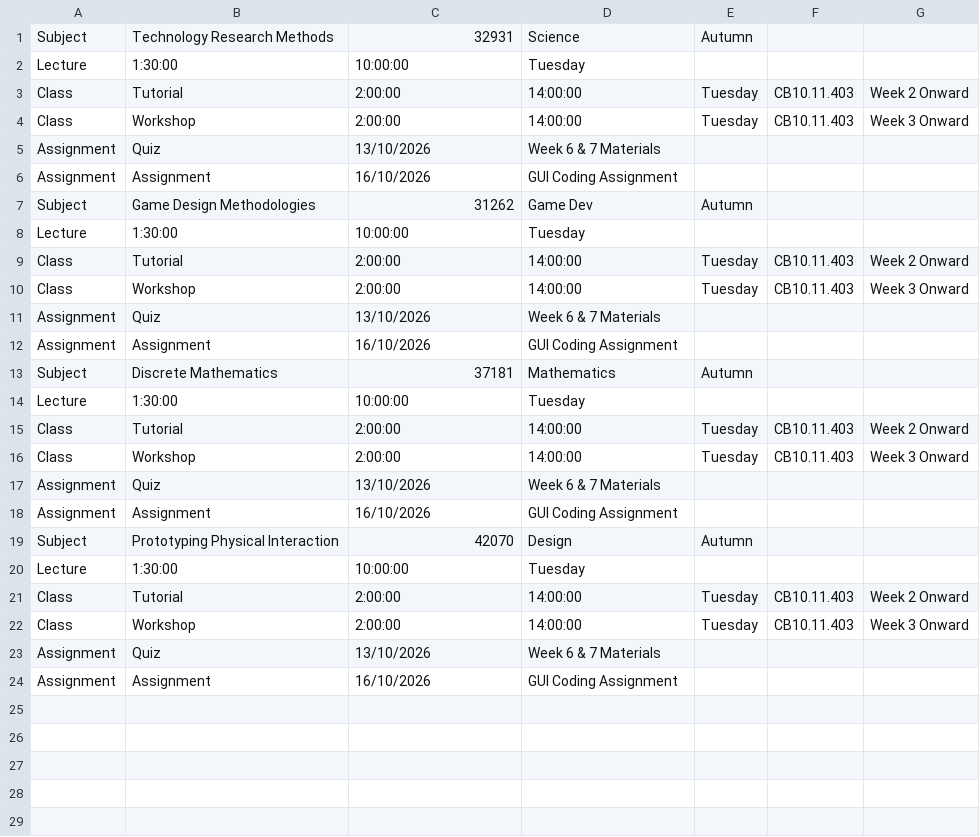
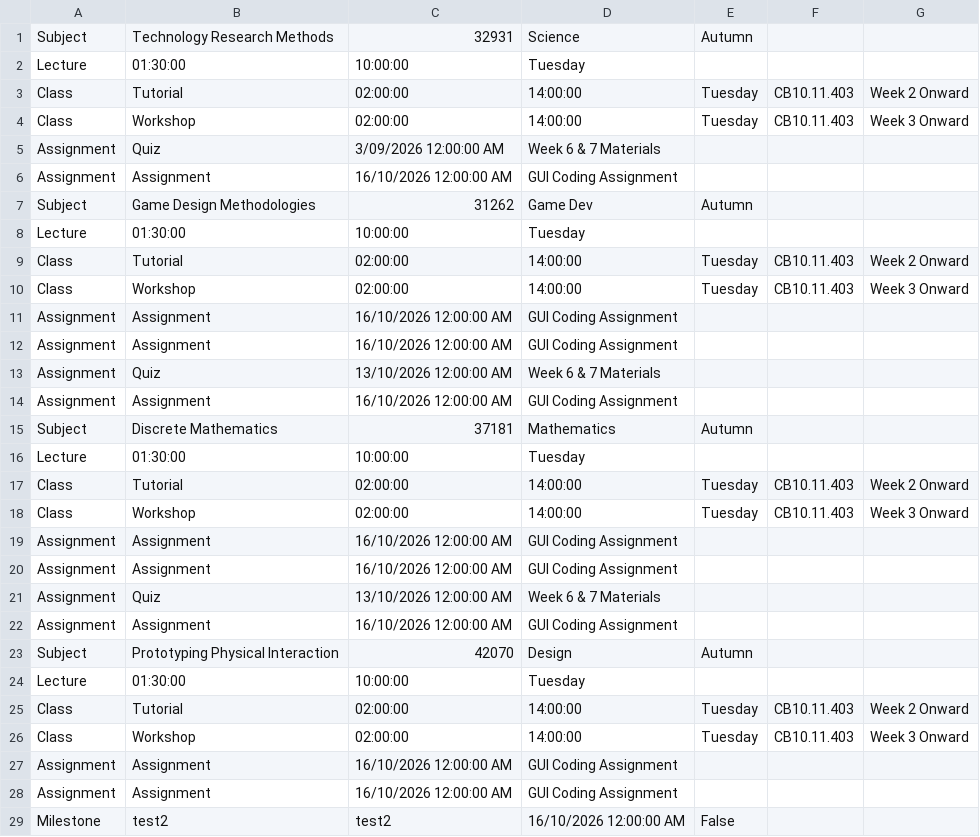
Before and after one commit to Liam-Garvey/Study-Planner, a CSV file: Study Planner/bin/Debug/Data/SubjectData.csv, drawn as a sheet; addresses are those after the commit; the diff names each change by its address in the sheet, - before the commit and + after, or states it on an @@ line.

```diff
--- a/Study Planner/bin/Debug/Data/SubjectData.csv
+++ b/Study Planner/bin/Debug/Data/SubjectData.csv
-B2: 1:30:00
+B2: 01:30:00
-C3:C4: 2:00:00
+C3:C4: 02:00:00
-C5: 13/10/2026
+C5: 3/09/2026 12:00:00 AM
-C6: 16/10/2026
+C6: 16/10/2026 12:00:00 AM
-B8: 1:30:00
+B8: 01:30:00
-C9:C10: 2:00:00
+C9:C10: 02:00:00
+row 11: Assignment | Assignment | 16/10/2026 12:00:00 AM | GUI Coding Assignment
+row 12: Assignment | Assignment | 16/10/2026 12:00:00 AM | GUI Coding Assignment
-C13: 13/10/2026
+C13: 13/10/2026 12:00:00 AM
-C14: 16/10/2026
+C14: 16/10/2026 12:00:00 AM
-B16: 1:30:00
+B16: 01:30:00
-C17:C18: 2:00:00
+C17:C18: 02:00:00
+row 19: Assignment | Assignment | 16/10/2026 12:00:00 AM | GUI Coding Assignment
+row 20: Assignment | Assignment | 16/10/2026 12:00:00 AM | GUI Coding Assignment
-C21: 13/10/2026
+C21: 13/10/2026 12:00:00 AM
-C22: 16/10/2026
+C22: 16/10/2026 12:00:00 AM
-B24: 1:30:00
+B24: 01:30:00
-C25:C26: 2:00:00
+C25:C26: 02:00:00
-B27: Quiz
+B27: Assignment
-C27: 13/10/2026
+C27: 16/10/2026 12:00:00 AM
-D27: Week 6 & 7 Materials
+D27: GUI Coding Assignment
-C28: 16/10/2026
+C28: 16/10/2026 12:00:00 AM
+row 29: Milestone | test2 | test2 | 16/10/2026 12:00:00 AM | False
```
Also changed, not shown: 10 other files.
